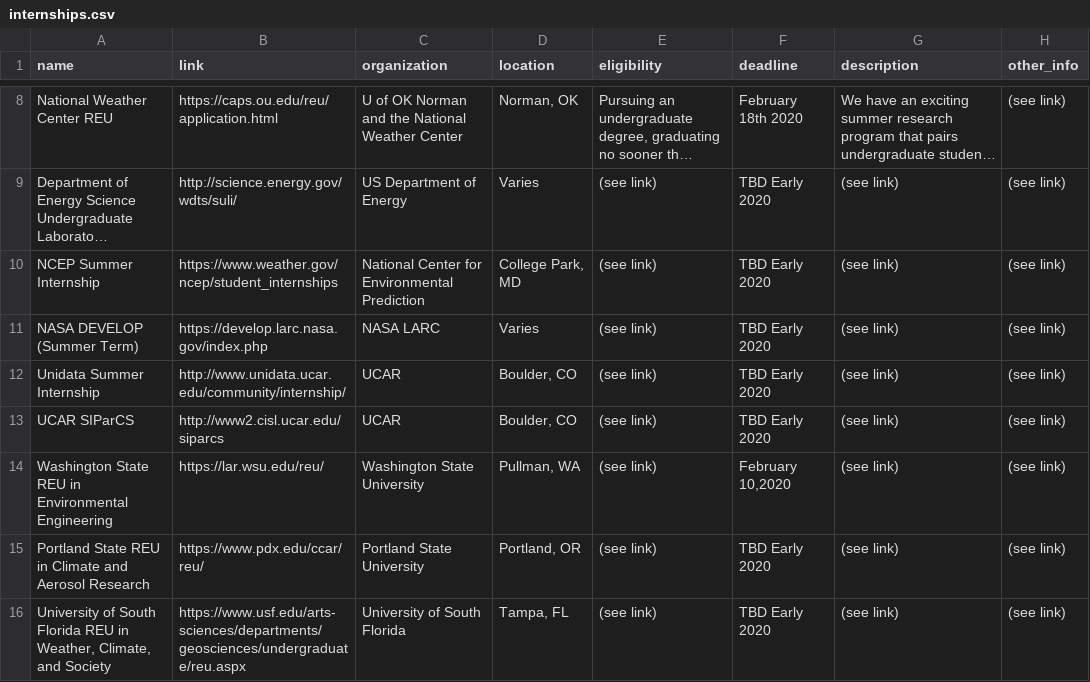
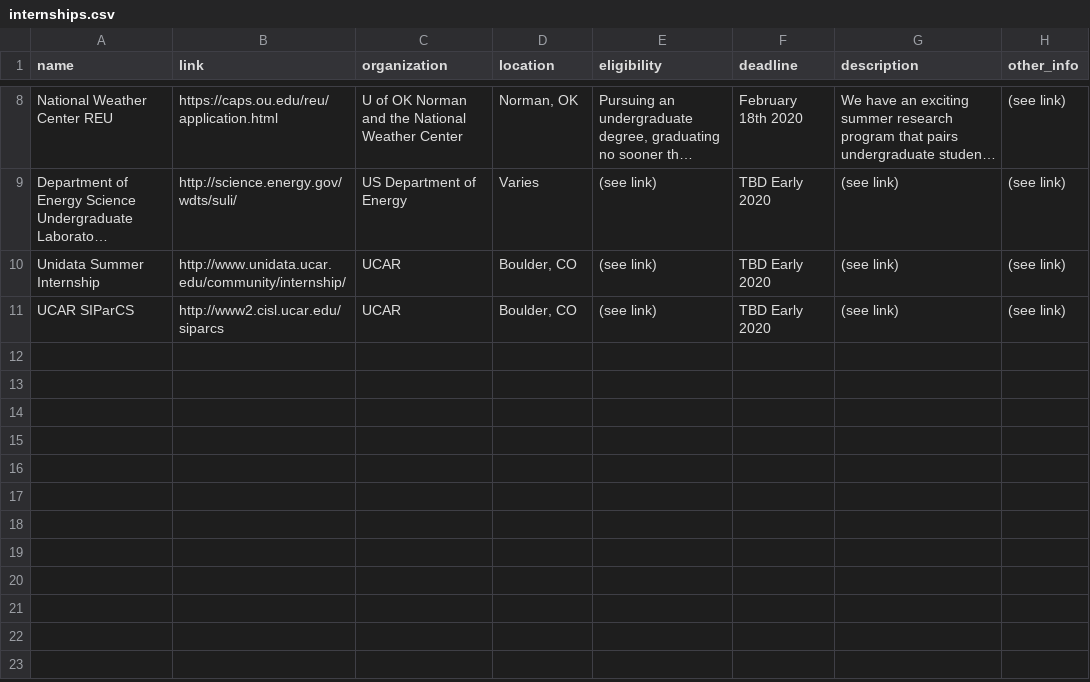
Before and after one commit to isuams/isuams, a CSV file: _data/opportunities/internships.csv, drawn as a sheet; only a part is shown, gaps mark what is left out; long unchanged cells end in …; the diff names each change by its address in the sheet, - before the commit and + after, or states it on an @@ line.

Commit message:
Update internships.csv

```diff
--- a/_data/opportunities/internships.csv
+++ b/_data/opportunities/internships.csv
-row 10: NCEP Summer Internship | https://www.weather.gov/ncep/student_internships | National Center for Environmental Prediction | College Park, MD | (see link) | TBD Early 2020 | (see link) | (see link)
-row 11: NASA DEVELOP (Summer Term) | https://develop.larc.nasa.gov/index.php | NASA LARC | Varies | (see link) | TBD Early 2020 | (see link) | (see link)
-row 14: Washington State REU in Environmental Engineering | https://lar.wsu.edu/reu/ | Washington State University | Pullman, WA | (see link) | February 10,2020 | (see link) | (see link)
-row 15: Portland State REU in Climate and Aerosol Research | https://www.pdx.edu/ccar/reu/ | Portland State University | Portland, OR | (see link) | TBD Early 2020 | (see link) | (see link)
-row 16: University of South Florida REU in Weather, Climate, and Society | https://www.usf.edu/arts-sciences/departments/geosciences/undergraduate/reu.aspx | University of South Florida | Tampa, FL | (see link) | TBD Early 2020 | (see link) | (see link)
```
